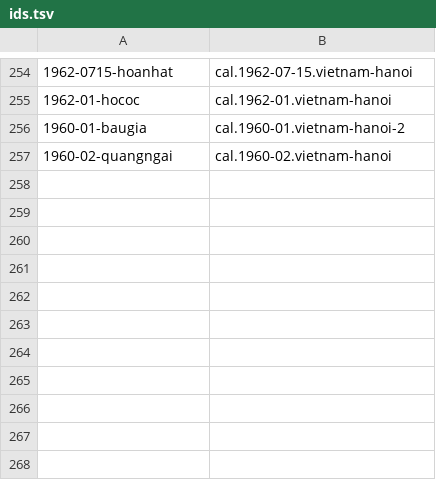
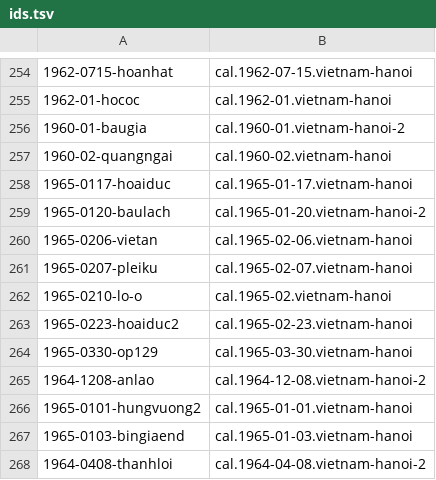
Before and after one commit to Impending2223/bib, a TSV file: notes/wip/b16-lskc-1/scripts2/ids.tsv, drawn as a sheet; only a part is shown, gaps mark what is left out.

```diff
--- a/notes/wip/b16-lskc-1/scripts2/ids.tsv
+++ b/notes/wip/b16-lskc-1/scripts2/ids.tsv
@@ -257 +257,12 @@
 1960-02-quangngai	cal.1960-02.vietnam-hanoi
+1965-0117-hoaiduc	cal.1965-01-17.vietnam-hanoi
+1965-0120-baulach	cal.1965-01-20.vietnam-hanoi-2
+1965-0206-vietan	cal.1965-02-06.vietnam-hanoi
+1965-0207-pleiku	cal.1965-02-07.vietnam-hanoi
+1965-0210-lo-o	cal.1965-02.vietnam-hanoi
+1965-0223-hoaiduc2	cal.1965-02-23.vietnam-hanoi
+1965-0330-op129	cal.1965-03-30.vietnam-hanoi
+1964-1208-anlao	cal.1964-12-08.vietnam-hanoi-2
+1965-0101-hungvuong2	cal.1965-01-01.vietnam-hanoi
+1965-0103-bingiaend	cal.1965-01-03.vietnam-hanoi
+1964-0408-thanhloi	cal.1964-04-08.vietnam-hanoi-2
```
Also changed, not shown: inbox/new-entries.tsv, 9 other files.
